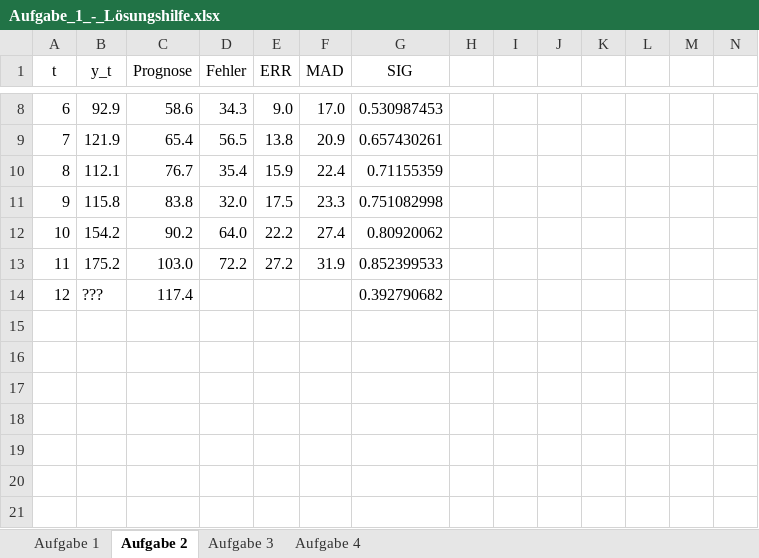
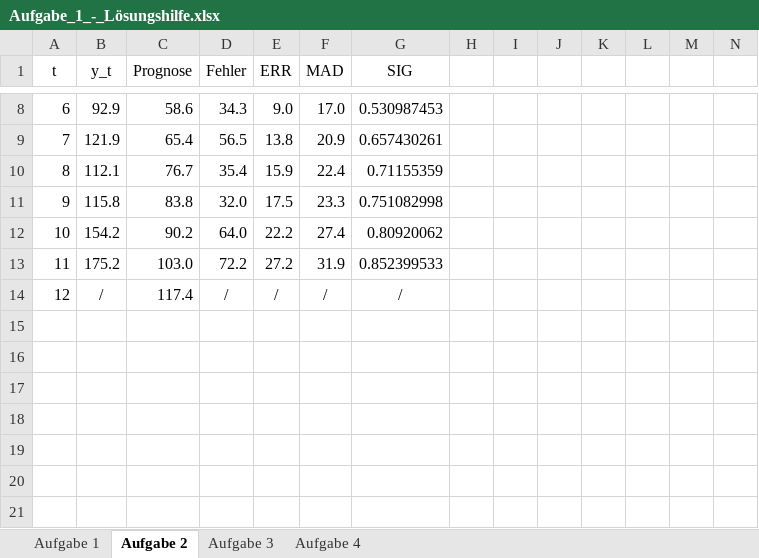
Before and after one commit to xicarpenter/ProdProz, an Excel workbook: Aufgabe_1_-_Lösungshilfe.xlsx, sheet Aufgabe 2, drawn as a sheet; only a part is shown, gaps mark what is left out; values as stored, in another font and other column widths than the file's, no borders; charts and pictures not drawn; removed rows and columns are numbered as before the commit, all else as after; rows hold the shown columns only; the diff names each change by its address in the sheet, - before the commit and + after, or states it on an @@ line.

Commit message:
solved ex1

```diff
--- a/Aufgabe_1_-_Lösungshilfe.xlsx (sheet Aufgabe 2)
+++ b/Aufgabe_1_-_Lösungshilfe.xlsx (sheet Aufgabe 2)
-row 14: 12 | ??? | 117.4 |  |  |  | 0.392790682
+row 14: 12 | / | 117.4 | / | / | / | /
```
Also changed, not shown: sheet Aufgabe 1, charts or pictures.
